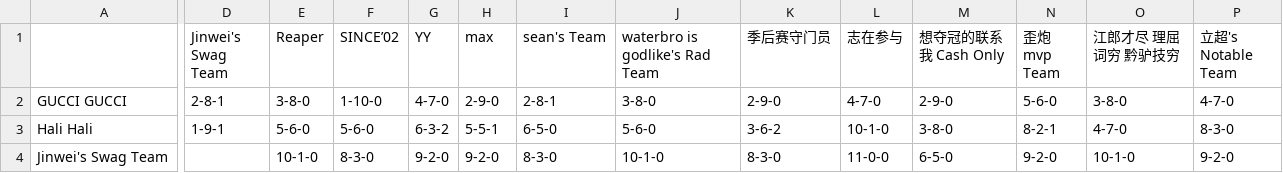
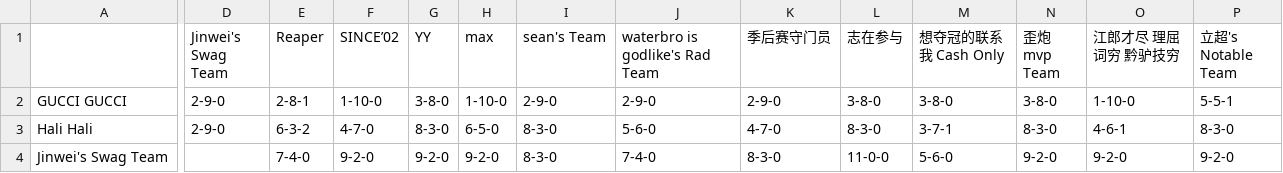
Before and after one commit to williamww19/fantasy, a CSV file: data/league_33128/weekly_summary/week_19.csv, drawn as a sheet; only a part is shown, gaps mark what is left out; the diff covers the shown part only; the diff names each change by its address in the sheet, - before the commit and + after, or states it on an @@ line.

Commit message:
Week20 Thu

```diff
--- a/data/league_33128/weekly_summary/week_19.csv
+++ b/data/league_33128/weekly_summary/week_19.csv
-D2 (Jinwei's Swag Team): 2-8-1
+D2 (Jinwei's Swag Team): 2-9-0
-E2 (Reaper): 3-8-0
+E2 (Reaper): 2-8-1
-G2 (YY): 4-7-0
+G2 (YY): 3-8-0
-H2 (max): 2-9-0
+H2 (max): 1-10-0
-I2 (sean's Team): 2-8-1
+I2 (sean's Team): 2-9-0
-J2 (waterbro is godlike's Rad Team): 3-8-0
+J2 (waterbro is godlike's Rad Team): 2-9-0
-L2 (志在参与): 4-7-0
+L2 (志在参与): 3-8-0
-M2 (想夺冠的联系我 Cash Only): 2-9-0
+M2 (想夺冠的联系我 Cash Only): 3-8-0
-N2 (歪炮 mvp Team): 5-6-0
+N2 (歪炮 mvp Team): 3-8-0
-O2 (江郎才尽 理屈词穷 黔驴技穷): 3-8-0
+O2 (江郎才尽 理屈词穷 黔驴技穷): 1-10-0
-P2 (立超's Notable Team): 4-7-0
+P2 (立超's Notable Team): 5-5-1
-D3 (Jinwei's Swag Team): 1-9-1
+D3 (Jinwei's Swag Team): 2-9-0
-E3 (Reaper): 5-6-0
+E3 (Reaper): 6-3-2
-F3 (SINCE’02): 5-6-0
+F3 (SINCE’02): 4-7-0
-G3 (YY): 6-3-2
+G3 (YY): 8-3-0
-H3 (max): 5-5-1
+H3 (max): 6-5-0
-I3 (sean's Team): 6-5-0
+I3 (sean's Team): 8-3-0
-K3 (季后赛守门员): 3-6-2
+K3 (季后赛守门员): 4-7-0
-L3 (志在参与): 10-1-0
+L3 (志在参与): 8-3-0
-M3 (想夺冠的联系我 Cash Only): 3-8-0
+M3 (想夺冠的联系我 Cash Only): 3-7-1
-N3 (歪炮 mvp Team): 8-2-1
+N3 (歪炮 mvp Team): 8-3-0
-O3 (江郎才尽 理屈词穷 黔驴技穷): 4-7-0
+O3 (江郎才尽 理屈词穷 黔驴技穷): 4-6-1
-E4 (Reaper): 10-1-0
+E4 (Reaper): 7-4-0
-F4 (SINCE’02): 8-3-0
+F4 (SINCE’02): 9-2-0
-J4 (waterbro is godlike's Rad Team): 10-1-0
+J4 (waterbro is godlike's Rad Team): 7-4-0
-M4 (想夺冠的联系我 Cash Only): 6-5-0
+M4 (想夺冠的联系我 Cash Only): 5-6-0
-O4 (江郎才尽 理屈词穷 黔驴技穷): 10-1-0
+O4 (江郎才尽 理屈词穷 黔驴技穷): 9-2-0
```
Also changed, not shown: 141 edited cells elsewhere in this file, data/league_33128/weekly_stats/week_19.csv, data/league_6315/weekly_stats/week_19.csv, 8 other files.
